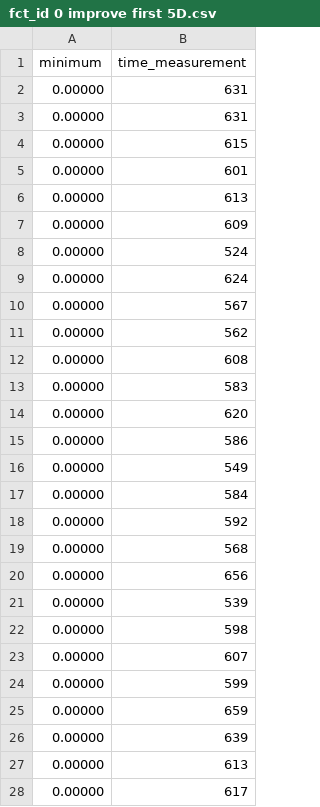
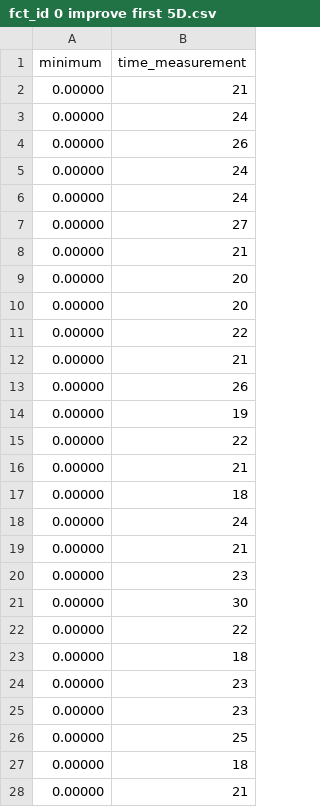
Before and after one commit to petru-braha/class-genetic-algorithms, a CSV file: output/fct_id 0/improve first/fct_id 0 improve first 5D.csv, drawn as a sheet; only a part is shown; the diff covers the shown part only.

```diff
--- a/output/fct_id 0/improve first/fct_id 0 improve first 5D.csv
+++ b/output/fct_id 0/improve first/fct_id 0 improve first 5D.csv
@@ -1,28 +1,28 @@
 minimum,	time_measurement
-0.00000,	631
-0.00000,	631
-0.00000,	615
-0.00000,	601
-0.00000,	613
-0.00000,	609
-0.00000,	524
-0.00000,	624
-0.00000,	567
-0.00000,	562
-0.00000,	608
-0.00000,	583
-0.00000,	620
-0.00000,	586
-0.00000,	549
-0.00000,	584
-0.00000,	592
-0.00000,	568
-0.00000,	656
-0.00000,	539
-0.00000,	598
-0.00000,	607
-0.00000,	599
-0.00000,	659
-0.00000,	639
-0.00000,	613
-0.00000,	617
+0.00000,	21
+0.00000,	24
+0.00000,	26
+0.00000,	24
+0.00000,	24
+0.00000,	27
+0.00000,	21
+0.00000,	20
+0.00000,	20
+0.00000,	22
+0.00000,	21
+0.00000,	26
+0.00000,	19
+0.00000,	22
+0.00000,	21
+0.00000,	18
+0.00000,	24
+0.00000,	21
+0.00000,	23
+0.00000,	30
+0.00000,	22
+0.00000,	18
+0.00000,	23
+0.00000,	23
+0.00000,	25
+0.00000,	18
+0.00000,	21
```
Also changed, not shown: 3 edited cells elsewhere in this file, output/fct_id 0/improve best/fct_id 0 improve best 5D.csv, output/fct_id 0/improve worst/fct_id 0 improve worst 5D.csv, 32 other files.
